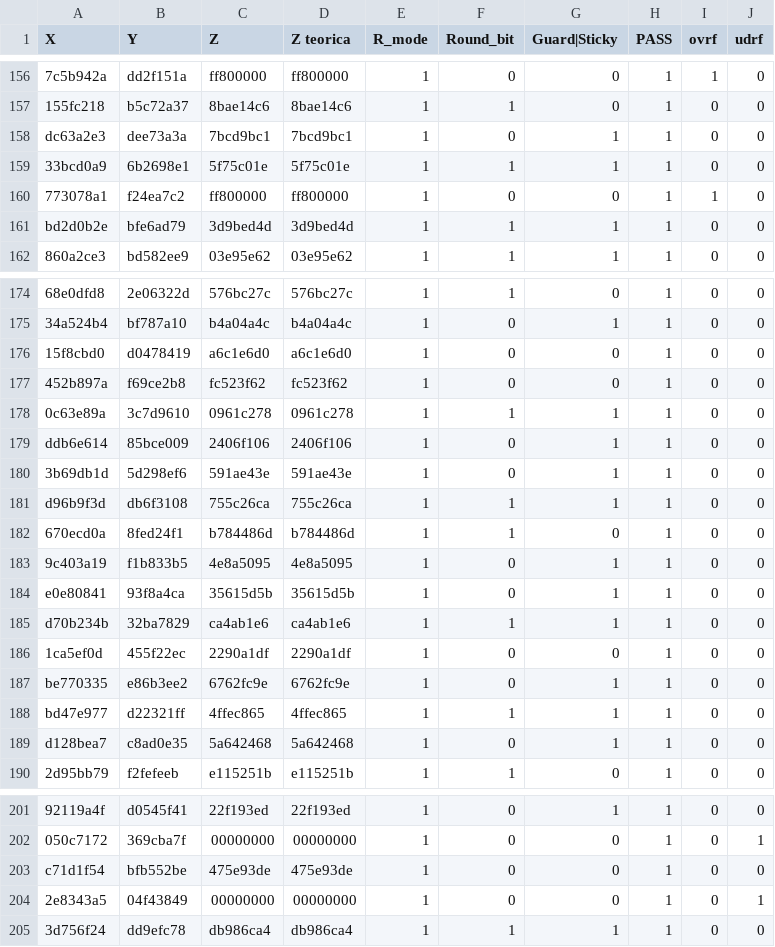
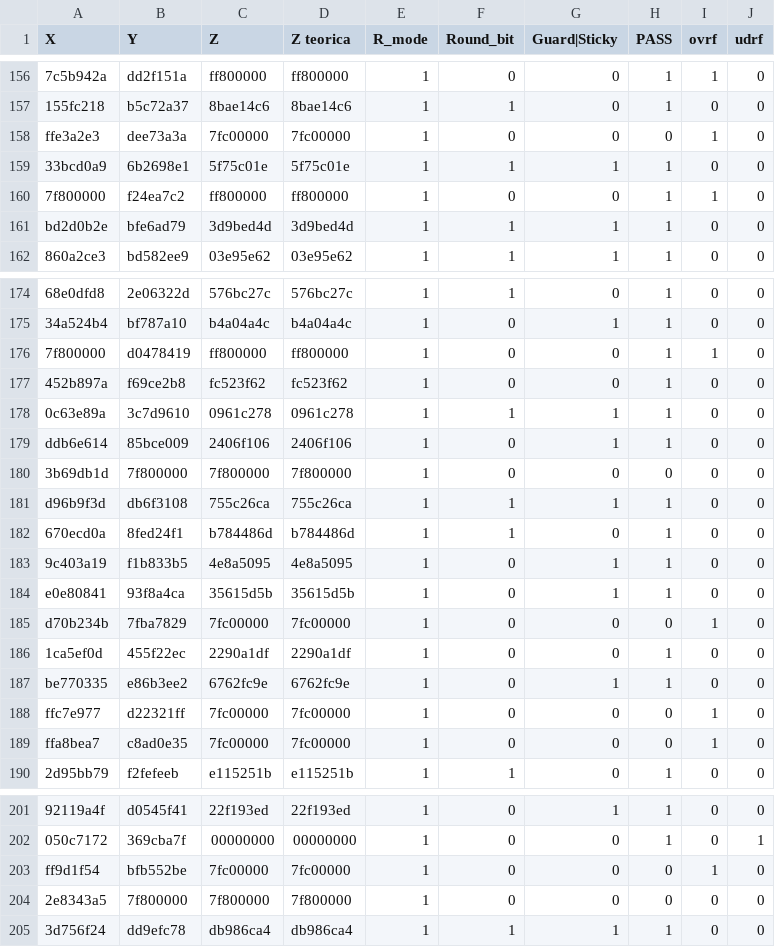
Before and after one commit to David-Badilla/proyecto2_verificacion, a CSV file: CSV_salidas/r_mode_1/seed_10.csv, drawn as a sheet; only a part is shown, gaps mark what is left out; removed rows and columns are numbered as before the commit, all else as after; the diff covers the shown part only; the diff names each change by its address in the sheet, - before the commit and + after, or states it on an @@ line.

```diff
--- a/CSV_salidas/r_mode_1/seed_10.csv
+++ b/CSV_salidas/r_mode_1/seed_10.csv
-row 158: dc63a2e3 | dee73a3a | 7bcd9bc1 | 7bcd9bc1 | 1 | 0 | 1 | 1 | 0 | 0
+row 158: ffe3a2e3 | dee73a3a | 7fc00000 | 7fc00000 | 1 | 0 | 0 | 0 | 1 | 0
-A160 (X): 773078a1
+A160 (X): 7f800000
-A176 (X): 15f8cbd0
+A176 (X): 7f800000
-C176 (Z): a6c1e6d0
+C176 (Z): ff800000
-D176 (Z teorica): a6c1e6d0
+D176 (Z teorica): ff800000
-I176 (ovrf): 0
+I176 (ovrf): 1
-B180 (Y): 5d298ef6
+B180 (Y): 7f800000
-C180 (Z): 591ae43e
+C180 (Z): 7f800000
-D180 (Z teorica): 591ae43e
+D180 (Z teorica): 7f800000
-G180 (Guard|Sticky): 1
+G180 (Guard|Sticky): 0
-H180 (PASS): 1
+H180 (PASS): 0
-B185 (Y): 32ba7829
+B185 (Y): 7fba7829
-C185 (Z): ca4ab1e6
+C185 (Z): 7fc00000
-D185 (Z teorica): ca4ab1e6
+D185 (Z teorica): 7fc00000
-F185 (Round_bit): 1
+F185 (Round_bit): 0
-G185 (Guard|Sticky): 1
+G185 (Guard|Sticky): 0
-H185 (PASS): 1
+H185 (PASS): 0
-I185 (ovrf): 0
+I185 (ovrf): 1
-row 188: bd47e977 | d22321ff | 4ffec865 | 4ffec865 | 1 | 1 | 1 | 1 | 0 | 0
-row 189: d128bea7 | c8ad0e35 | 5a642468 | 5a642468 | 1 | 0 | 1 | 1 | 0 | 0
+row 188: ffc7e977 | d22321ff | 7fc00000 | 7fc00000 | 1 | 0 | 0 | 0 | 1 | 0
+row 189: ffa8bea7 | c8ad0e35 | 7fc00000 | 7fc00000 | 1 | 0 | 0 | 0 | 1 | 0
-A203 (X): c71d1f54
+A203 (X): ff9d1f54
-C203 (Z): 475e93de
+C203 (Z): 7fc00000
-D203 (Z teorica): 475e93de
+D203 (Z teorica): 7fc00000
-H203:H204 (PASS): 1
+H203:H204 (PASS): 0
-I203 (ovrf): 0
+I203 (ovrf): 1
-B204 (Y): 04f43849
+B204 (Y): 7f800000
-C204 (Z): 00000000
+C204 (Z): 7f800000
-D204 (Z teorica): 00000000
+D204 (Z teorica): 7f800000
-J204 (udrf): 1
+J204 (udrf): 0
```
Also changed, not shown: 1 added row, 1 removed row and 90 edited cells elsewhere in this file, CSV_salidas/r_mode_0/seed_1.csv, CSV_salidas/r_mode_0/seed_4.csv, 19 other files.
